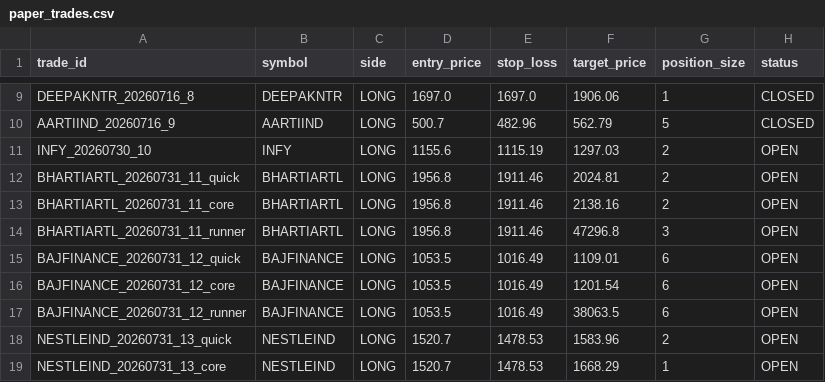
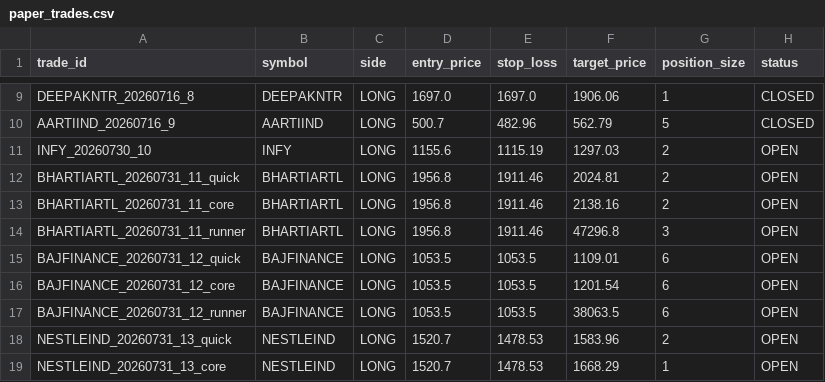
Before and after one commit to tanmaykaper/Paper-Trading-Bot, a CSV file: paper_trades.csv, drawn as a sheet; only a part is shown, gaps mark what is left out; the diff names each change by its address in the sheet, - before the commit and + after, or states it on an @@ line.

```diff
--- a/paper_trades.csv
+++ b/paper_trades.csv
-E15:E17 (stop_loss): 1016.49
+E15:E17 (stop_loss): 1053.5
```
Also changed, not shown: daily_equity.csv.
